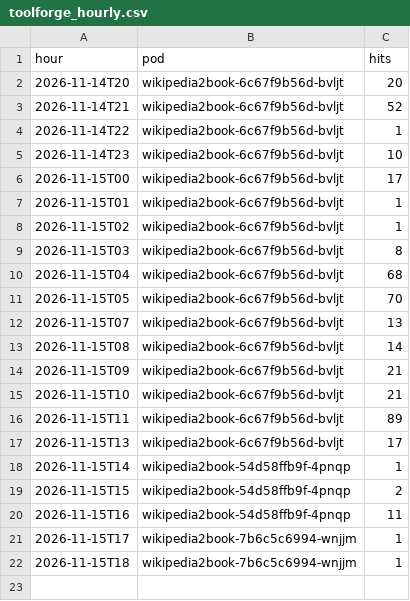
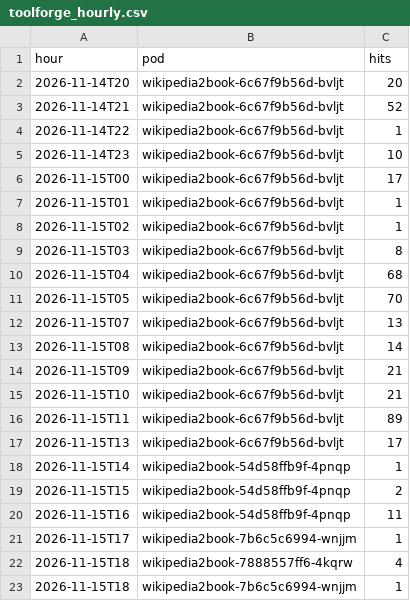
Before and after one commit to gmoulard/wikipedia2book, a CSV file: docs/toolforge_hourly.csv, drawn as a sheet.

```diff
--- a/docs/toolforge_hourly.csv
+++ b/docs/toolforge_hourly.csv
@@ -21,2 +21,3 @@ hour;pod;hits
 2026-11-15T17;wikipedia2book-7b6c5c6994-wnjjm;1
+2026-11-15T18;wikipedia2book-7888557ff6-4kqrw;4
 2026-11-15T18;wikipedia2book-7b6c5c6994-wnjjm;1
```
Also changed, not shown: 1 other file.
